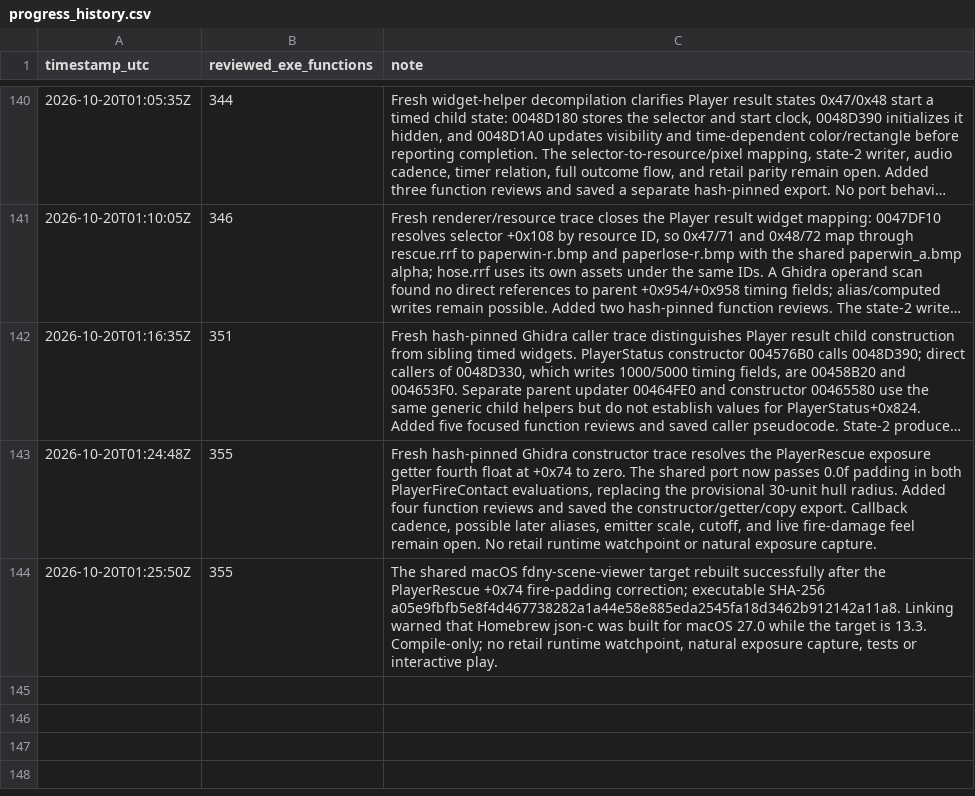
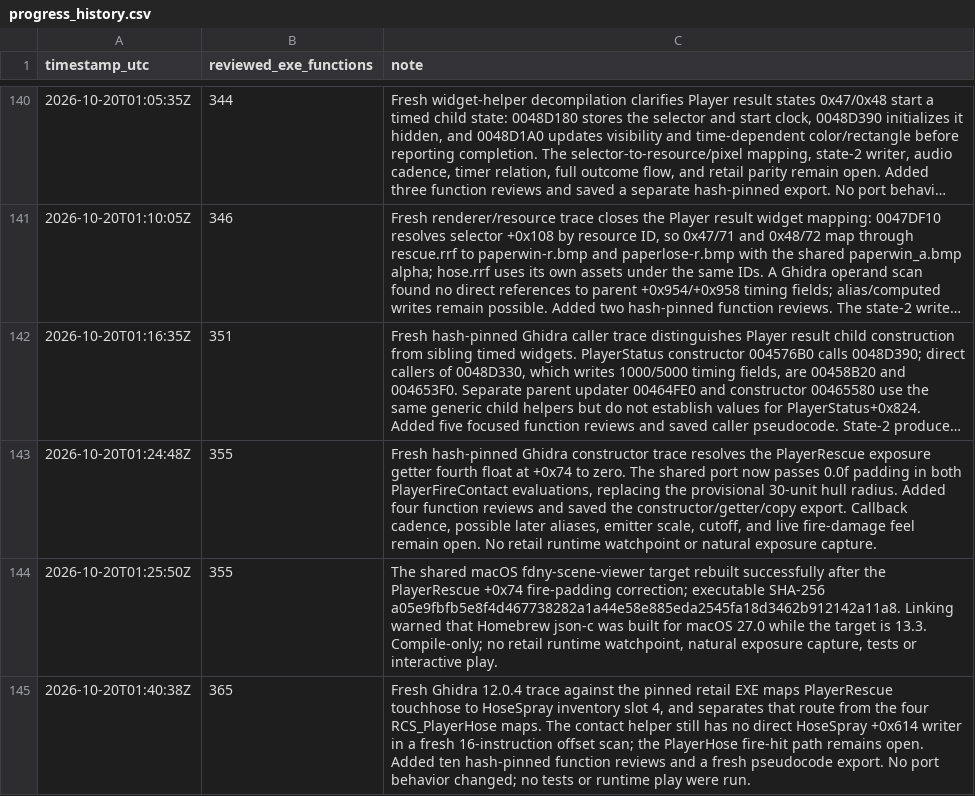
Before and after one commit to JacobPilawa/fdny-maps, a CSV file: decomp_revised/tracker/progress_history.csv, drawn as a sheet; only a part is shown, gaps mark what is left out; long unchanged cells end in …; the diff names each change by its address in the sheet, - before the commit and + after, or states it on an @@ line.

```diff
--- a/decomp_revised/tracker/progress_history.csv
+++ b/decomp_revised/tracker/progress_history.csv
+row 145: 2026-10-20T01:40:38Z | 365 | Fresh Ghidra 12.0.4 trace against the pinned retail EXE maps PlayerRescue touchhose to HoseSpray inventory slot 4, and separates that route from the four RCS_PlayerHose maps. The contact helper still has no direct HoseSpray +0x614 writer in a fresh 16-instruction offset scan; the PlayerHose fire-hit path remains open. Added ten hash-pinned function reviews and a fresh pseudocode export. No port behavior changed; no tests or runtime play were run.
```
Also changed, not shown: decomp_revised/tracker/function_reviews.csv, 8 other files.
